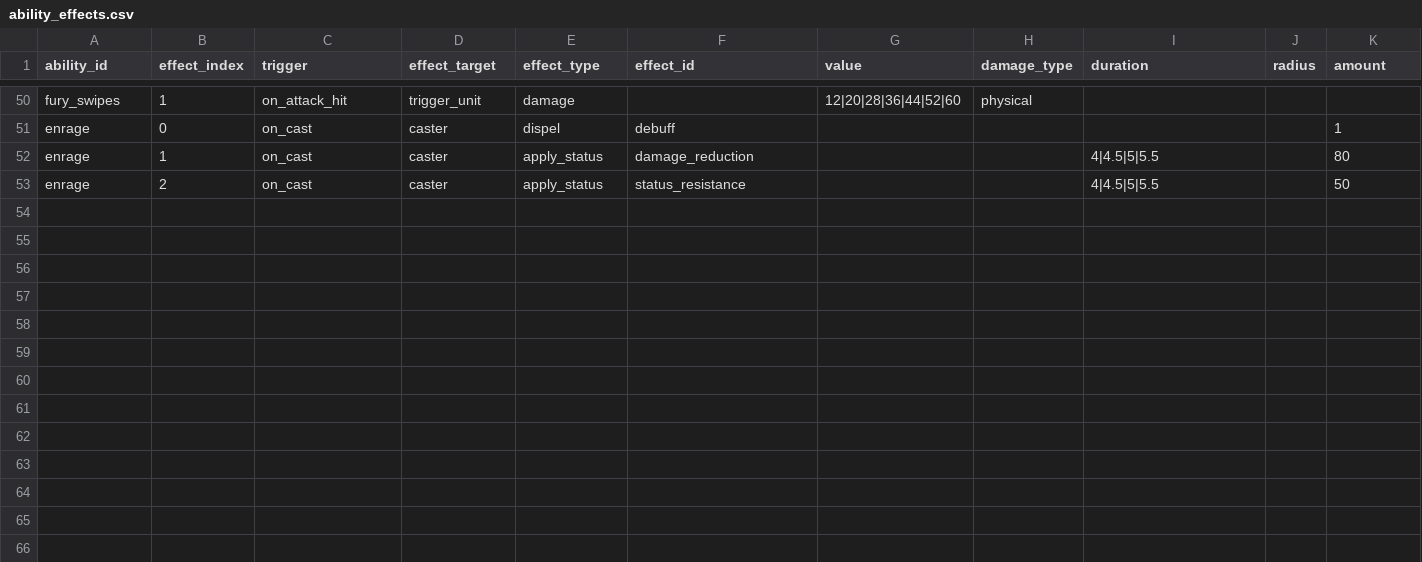
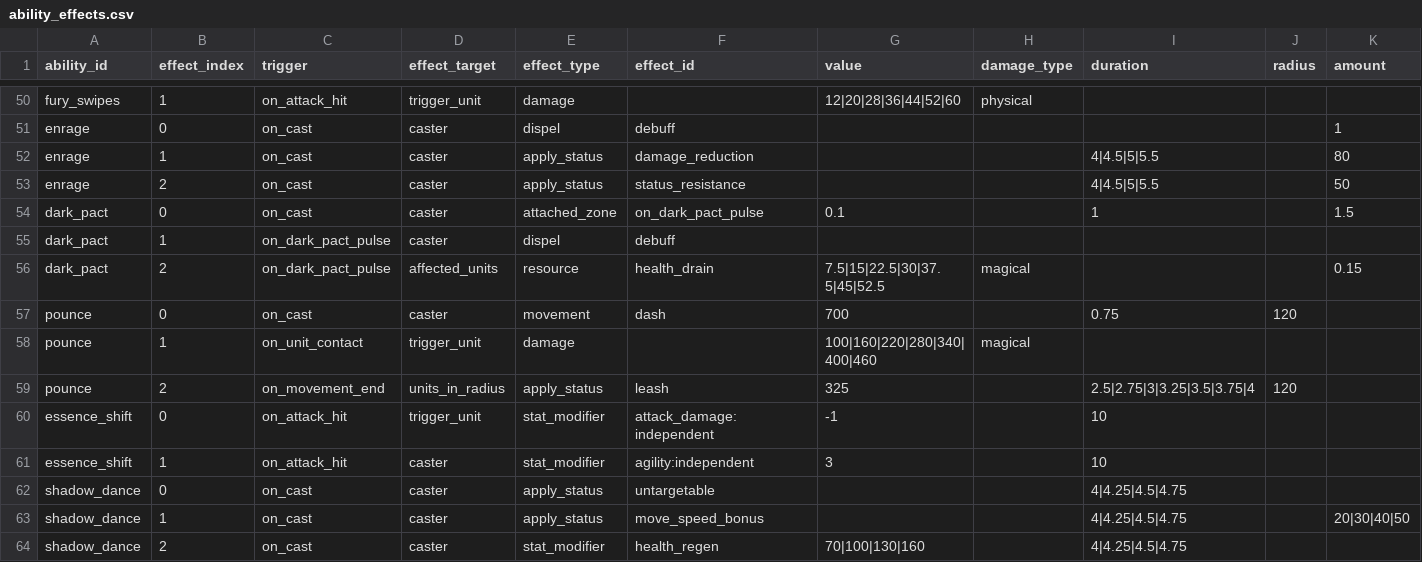
Before and after one commit to ElliotW1999/labyrinth, a CSV file: data/ability_effects.csv, drawn as a sheet; only a part is shown, gaps mark what is left out; rows hold the shown columns only; the diff names each change by its address in the sheet, - before the commit and + after, or states it on an @@ line.

```diff
--- a/data/ability_effects.csv
+++ b/data/ability_effects.csv
+row 54: dark_pact | 0 | on_cast | caster | attached_zone | on_dark_pact_pulse | 0.1 |  | 1 |  | 1.5
+row 55: dark_pact | 1 | on_dark_pact_pulse | caster | dispel | debuff
+row 56: dark_pact | 2 | on_dark_pact_pulse | affected_units | resource | health_drain | 7.5|15|22.5|30|37.5|45|52.5 | magical |  |  | 0.15
+row 57: pounce | 0 | on_cast | caster | movement | dash | 700 |  | 0.75 | 120
+row 58: pounce | 1 | on_unit_contact | trigger_unit | damage |  | 100|160|220|280|340|400|460 | magical
+row 59: pounce | 2 | on_movement_end | units_in_radius | apply_status | leash | 325 |  | 2.5|2.75|3|3.25|3.5|3.75|4 | 120
+row 60: essence_shift | 0 | on_attack_hit | trigger_unit | stat_modifier | attack_damage:independent | -1 |  | 10
+row 61: essence_shift | 1 | on_attack_hit | caster | stat_modifier | agility:independent | 3 |  | 10
+row 62: shadow_dance | 0 | on_cast | caster | apply_status | untargetable |  |  | 4|4.25|4.5|4.75
+row 63: shadow_dance | 1 | on_cast | caster | apply_status | move_speed_bonus |  |  | 4|4.25|4.5|4.75 |  | 20|30|40|50
+row 64: shadow_dance | 2 | on_cast | caster | stat_modifier | health_regen | 70|100|130|160 |  | 4|4.25|4.5|4.75
```
Also changed, not shown: data/abilities.csv, data/examples/abilities.csv, 10 other files.
